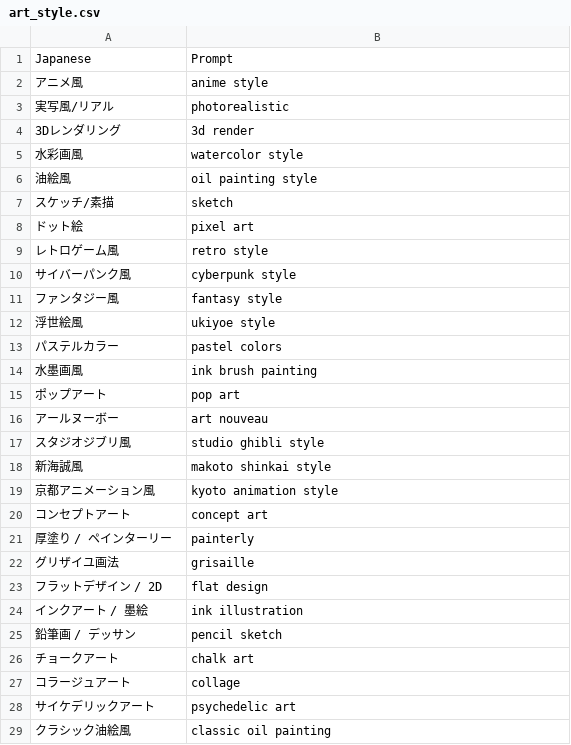
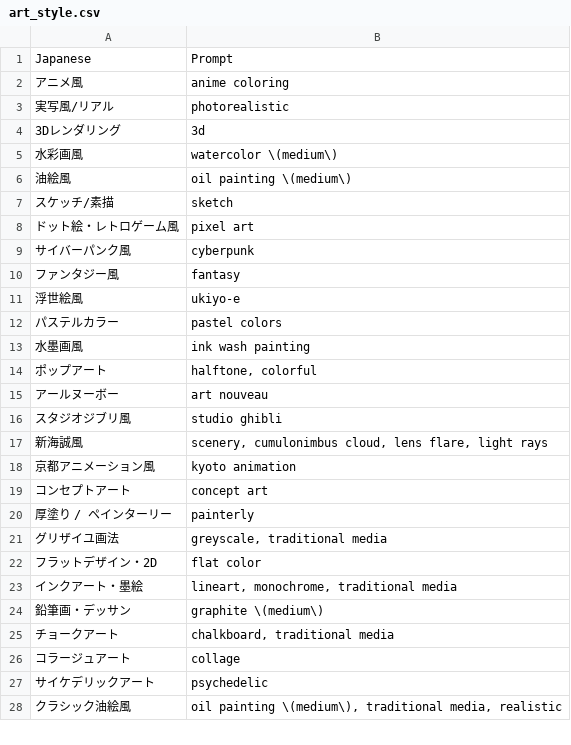
Before and after one commit to mistraparutenaste/AnimaI_T2I, a CSV file: csv/art_style.csv, drawn as a sheet; only a part is shown; the diff covers the shown part only.

```diff
--- a/csv/art_style.csv
+++ b/csv/art_style.csv
@@ -1,29 +1,28 @@
 Japanese,Prompt
-アニメ風,"anime style"
+アニメ風,"anime coloring"
 実写風/リアル,"photorealistic"
-3Dレンダリング,"3d render"
-水彩画風,"watercolor style"
-油絵風,"oil painting style"
+3Dレンダリング,"3d"
+水彩画風,"watercolor \(medium\)"
+油絵風,"oil painting \(medium\)"
 スケッチ/素描,"sketch"
-ドット絵,"pixel art"
-レトロゲーム風,"retro style"
-サイバーパンク風,"cyberpunk style"
-ファンタジー風,"fantasy style"
-浮世絵風,"ukiyoe style"
+ドット絵・レトロゲーム風,"pixel art"
+サイバーパンク風,"cyberpunk"
+ファンタジー風,"fantasy"
+浮世絵風,"ukiyo-e"
 パステルカラー,"pastel colors"
-水墨画風,"ink brush painting"
-ポップアート,"pop art"
+水墨画風,"ink wash painting"
+ポップアート,"halftone, colorful"
 アールヌーボー,"art nouveau"
-スタジオジブリ風,"studio ghibli style"
-新海誠風,"makoto shinkai style"
-京都アニメーション風,"kyoto animation style"
+スタジオジブリ風,"studio ghibli"
+新海誠風,"scenery, cumulonimbus cloud, lens flare, light rays"
+京都アニメーション風,"kyoto animation"
 コンセプトアート,"concept art"
 厚塗り / ペインターリー,"painterly"
-グリザイユ画法,"grisaille"
-フラットデザイン / 2D,"flat design"
-インクアート / 墨絵,"ink illustration"
-鉛筆画 / デッサン,"pencil sketch"
-チョークアート,"chalk art"
+グリザイユ画法,"greyscale, traditional media"
+フラットデザイン・2D,"flat color"
+インクアート・墨絵,"lineart, monochrome, traditional media"
+鉛筆画・デッサン,"graphite \(medium\)"
+チョークアート,"chalkboard, traditional media"
 コラージュアート,"collage"
-サイケデリックアート,"psychedelic art"
-クラシック油絵風,"classic oil painting"
+サイケデリックアート,"psychedelic"
+クラシック油絵風,"oil painting \(medium\), traditional media, realistic"
```
Also changed, not shown: 1 edited cell elsewhere in this file, csv/background.csv, csv/n_body_type.csv, 28 other files.
